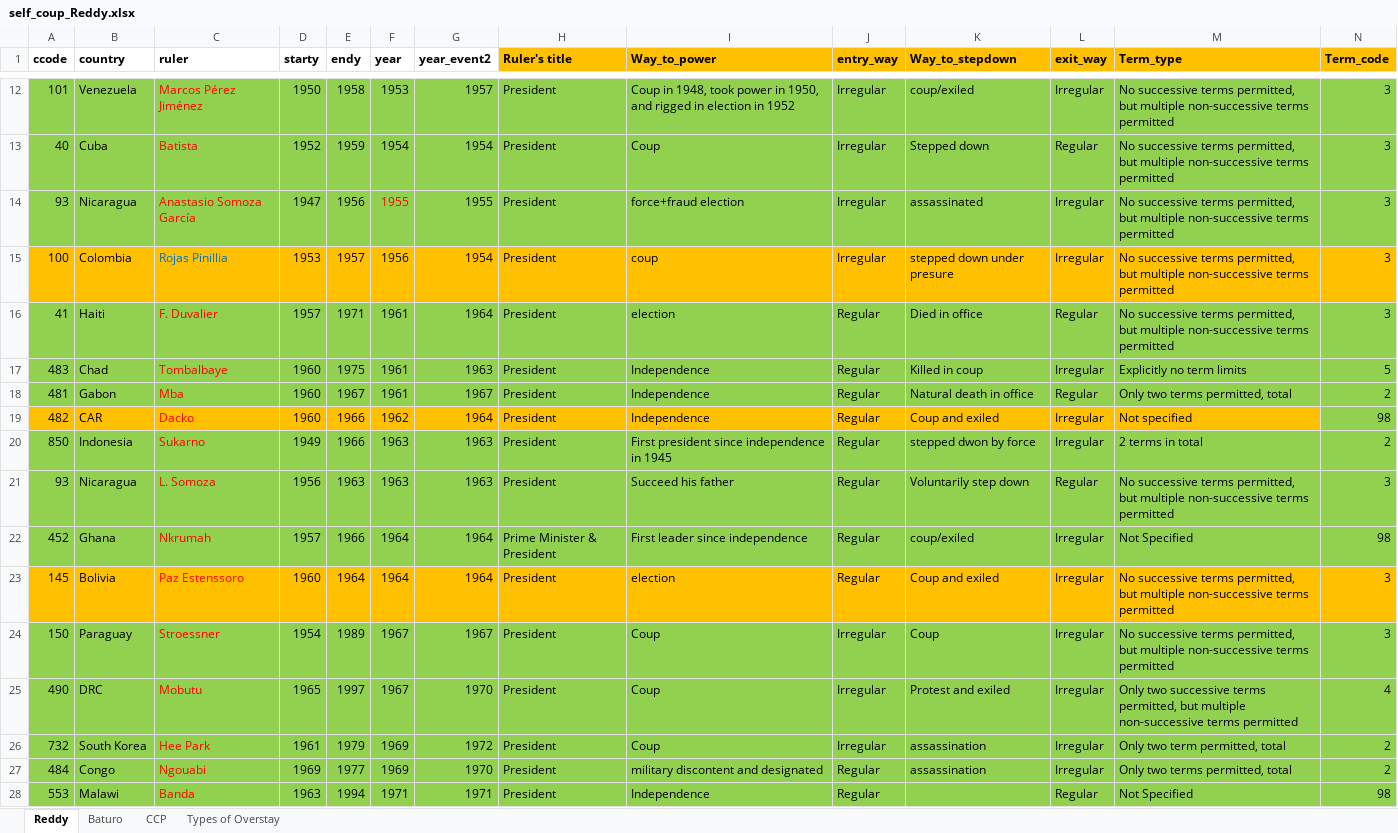
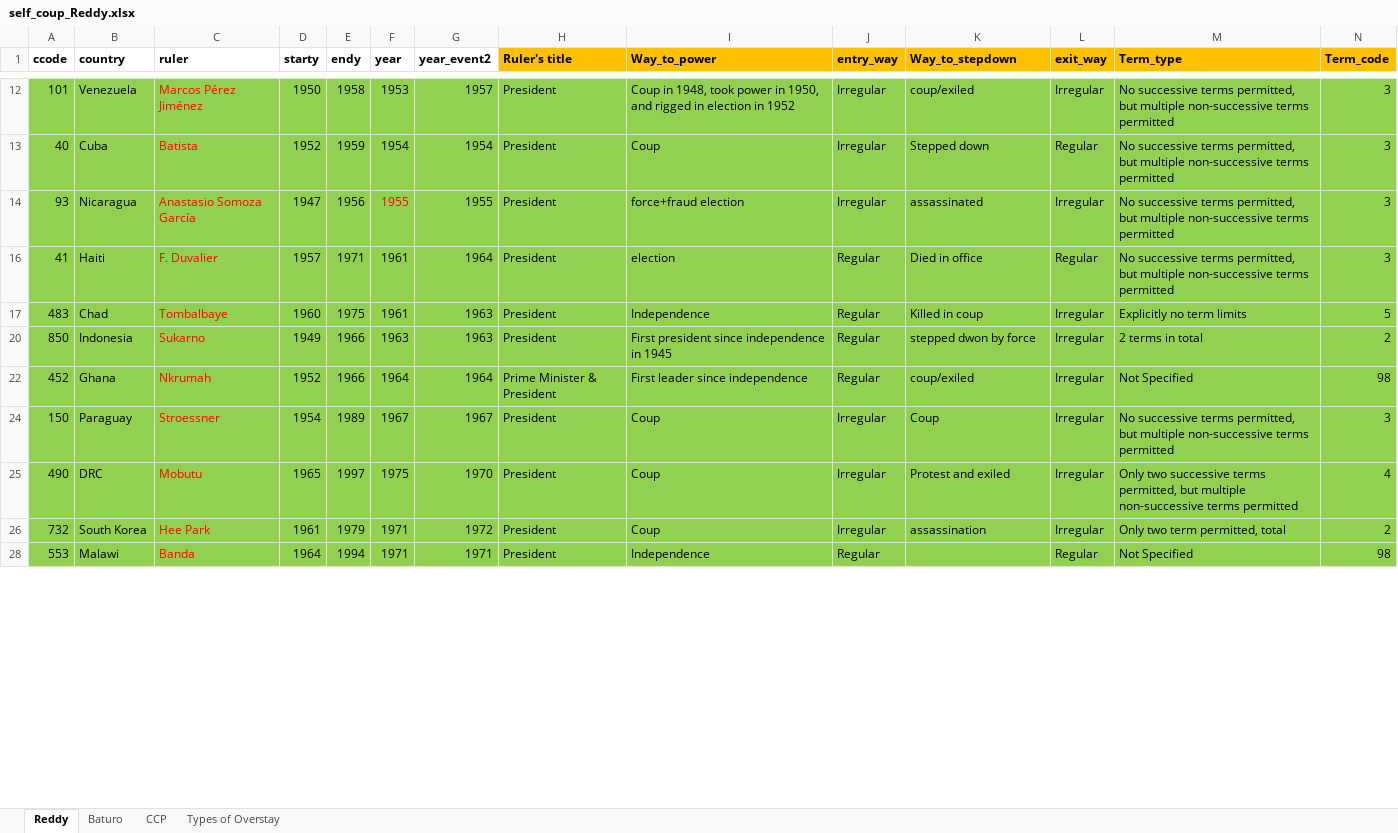
Before and after one commit to reddylee/PhD-Coup-Survival, an Excel workbook: data/self_coup_Reddy.xlsx, sheet Reddy, drawn as a sheet; only a part is shown, gaps mark what is left out; values as stored, in another font and other column widths than the file's, no borders; rows hold the shown columns only; the diff covers the shown part only; the diff names each change by its address in the sheet, - before the commit and + after, or states it on an @@ line.

```diff
--- a/data/self_coup_Reddy.xlsx (sheet Reddy)
+++ b/data/self_coup_Reddy.xlsx (sheet Reddy)
@@ row 15 hidden: 100 | Colombia | Rojas Pinillia | 1953 | 1957 | 1956 | 1954 | President | coup | Irregular | stepped down under presure | Irregular | No successive terms permitted, but multiple non-successive terms permitted | 3 @@
-row 18: 481 | Gabon | Mba | 1960 | 1967 | 1961 | 1967 | President | Independence | Regular | Natural death in office | Regular | Only two terms permitted, total | 2
@@ row 19 hidden: 482 | CAR | Dacko | 1960 | 1966 | 1962 | 1964 | President | Independence | Regular | Coup and exiled | Irregular | Not specified | 98 @@
-row 21: 93 | Nicaragua | L. Somoza | 1956 | 1963 | 1963 | 1963 | President | Succeed his father | Regular | Voluntarily step down | Regular | No successive terms permitted, but multiple non-successive terms permitted | 3
-D22 (starty): 1957
+D22 (starty): 1952
@@ row 23 hidden: 145 | Bolivia | Paz Estenssoro | 1960 | 1964 | 1964 | 1964 | President | election | Regular | Coup and exiled | Irregular | No successive terms permitted, but multiple non-successive terms permitted | 3 @@
-F25 (year): 1967
+F25 (year): 1975
-F26 (year): 1969
+F26 (year): 1971
-row 27: 484 | Congo | Ngouabi | 1969 | 1977 | 1969 | 1970 | President | military discontent and designated | Regular | assassination | Irregular | Only two terms permitted, total | 2
-D28 (starty): 1963
+D28 (starty): 1964
```
Also changed, not shown: 1 removed row, 23 hidden or unhidden rows and 39 edited cells elsewhere in this sheet, 16 other files.
